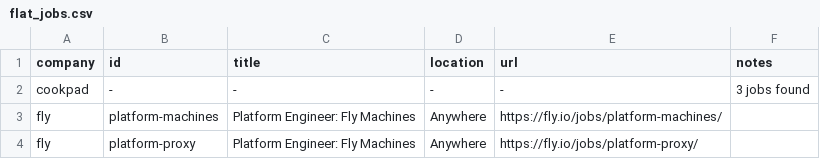
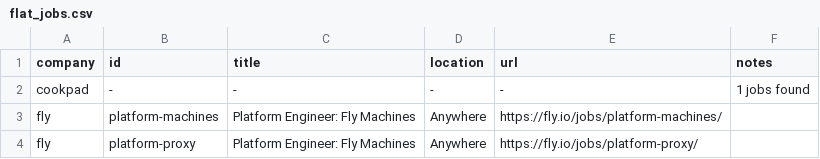
Before and after one commit to mrwinton/flat_jobs, a CSV file: data/gold/flat_jobs.csv, drawn as a sheet; only a part is shown.

```diff
--- a/data/gold/flat_jobs.csv
+++ b/data/gold/flat_jobs.csv
@@ -1,3 +1,3 @@
 company,id,title,location,url,notes
-cookpad,-,-,-,-,3 jobs found
+cookpad,-,-,-,-,1 jobs found
 fly,platform-machines,Platform Engineer: Fly Machines,Anywhere,https://fly.io/jobs/platform-machines/,""
```
Also changed, not shown: 2 other files.
